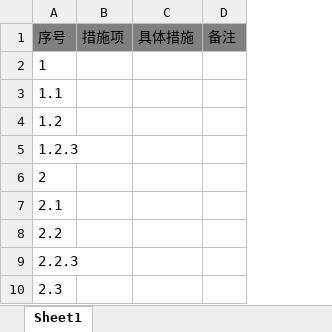
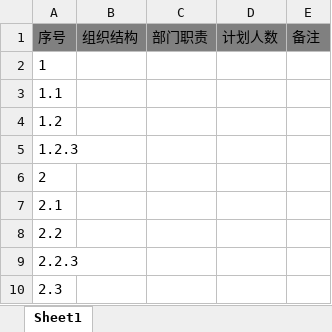
Before and after one commit to hexiansheng-git/opmp, an Excel workbook: Ft-Cloud/ft-services/ft-service-pm/src/main/resources/template/importCorr.xlsx, sheet Sheet1, drawn as a sheet; values as stored, in another font and other column widths than the file's, no borders; removed rows and columns are numbered as before the commit, all else as after; the diff names each change by its address in the sheet, - before the commit and + after, or states it on an @@ line.

```diff
--- a/Ft-Cloud/ft-services/ft-service-pm/src/main/resources/template/importCorr.xlsx (sheet Sheet1)
+++ b/Ft-Cloud/ft-services/ft-service-pm/src/main/resources/template/importCorr.xlsx (sheet Sheet1)
-column B, row 1: 措施项
-column C, row 1: 具体措施
+column B, row 1: 组织结构
+column C, row 1: 部门职责
+column D, row 1: 计划人数
```
Also changed, not shown: 4 other files.
